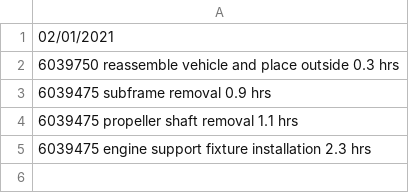
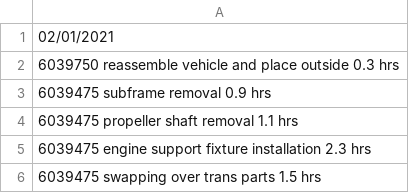
Before and after one commit to plscks/Work, a CSV file: work_log.csv, drawn as a sheet; the diff names each change by its address in the sheet, - before the commit and + after, or states it on an @@ line.

Commit message:
Updates for 02/01/2021

```diff
--- a/work_log.csv
+++ b/work_log.csv
+row 6: 6039475 swapping over trans parts 1.5 hrs
```
